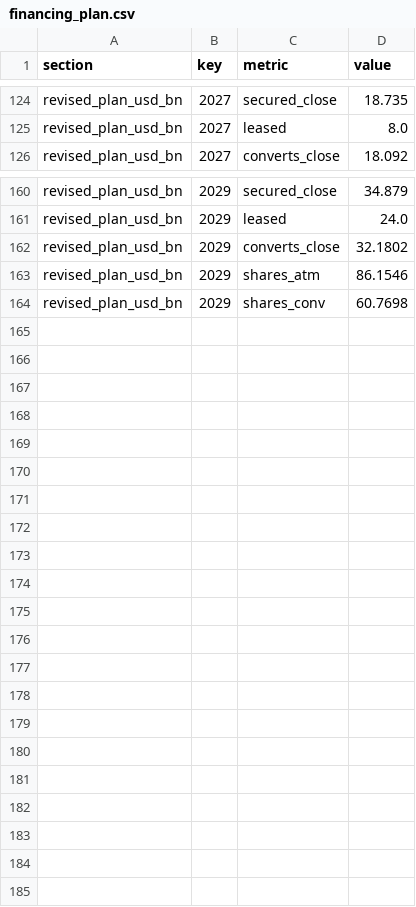
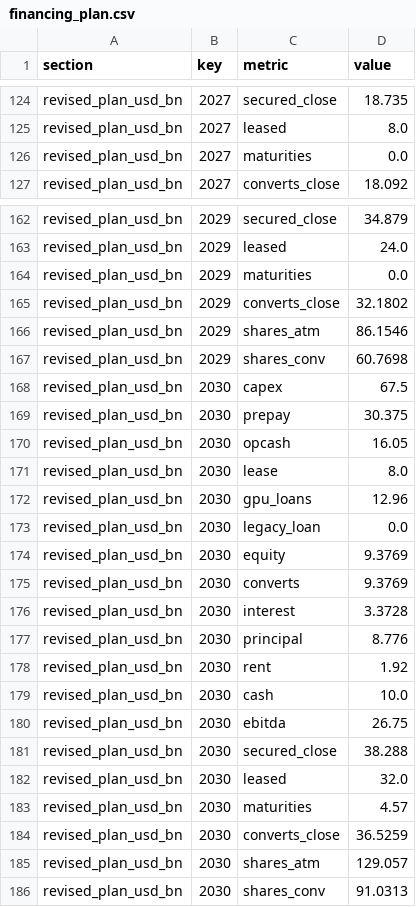
Before and after one commit to arringtonethan1358-ops/NEBIUS, a CSV file: models/output/financing_plan.csv, drawn as a sheet; only a part is shown, gaps mark what is left out; the diff covers the shown part only; the diff names each change by its address in the sheet, - before the commit and + after, or states it on an @@ line.

```diff
--- a/models/output/financing_plan.csv
+++ b/models/output/financing_plan.csv
+row 126: revised_plan_usd_bn | 2027 | maturities | 0.0
+row 164: revised_plan_usd_bn | 2029 | maturities | 0.0
+row 168: revised_plan_usd_bn | 2030 | capex | 67.5
+row 169: revised_plan_usd_bn | 2030 | prepay | 30.375
+row 170: revised_plan_usd_bn | 2030 | opcash | 16.05
+row 171: revised_plan_usd_bn | 2030 | lease | 8.0
+row 172: revised_plan_usd_bn | 2030 | gpu_loans | 12.96
+row 173: revised_plan_usd_bn | 2030 | legacy_loan | 0.0
+row 174: revised_plan_usd_bn | 2030 | equity | 9.3769
+row 175: revised_plan_usd_bn | 2030 | converts | 9.3769
+row 176: revised_plan_usd_bn | 2030 | interest | 3.3728
+row 177: revised_plan_usd_bn | 2030 | principal | 8.776
+row 178: revised_plan_usd_bn | 2030 | rent | 1.92
+row 179: revised_plan_usd_bn | 2030 | cash | 10.0
+row 180: revised_plan_usd_bn | 2030 | ebitda | 26.75
+row 181: revised_plan_usd_bn | 2030 | secured_close | 38.288
+row 182: revised_plan_usd_bn | 2030 | leased | 32.0
+row 183: revised_plan_usd_bn | 2030 | maturities | 4.57
+row 184: revised_plan_usd_bn | 2030 | converts_close | 36.5259
+row 185: revised_plan_usd_bn | 2030 | shares_atm | 129.057
+row 186: revised_plan_usd_bn | 2030 | shares_conv | 91.0313
```
Also changed, not shown: 1 added row elsewhere in this file, 3 other files.
